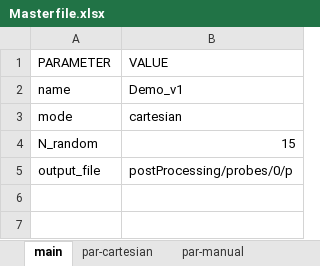
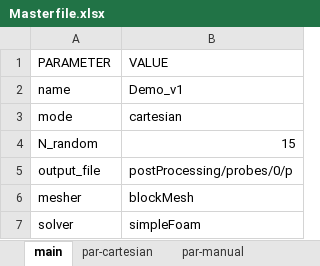
Before and after one commit to IlliaRohalskyi/AIMFiltech, an Excel workbook: simulation_data/Masterfile.xlsx, sheet main, drawn as a sheet; values as stored, in another font and other column widths than the file's, no borders; the diff names each change by its address in the sheet, - before the commit and + after, or states it on an @@ line.

```diff
--- a/simulation_data/Masterfile.xlsx (sheet main)
+++ b/simulation_data/Masterfile.xlsx (sheet main)
+row 6: mesher | blockMesh
+row 7: solver | simpleFoam
```
Also changed, not shown: 2 other files.
